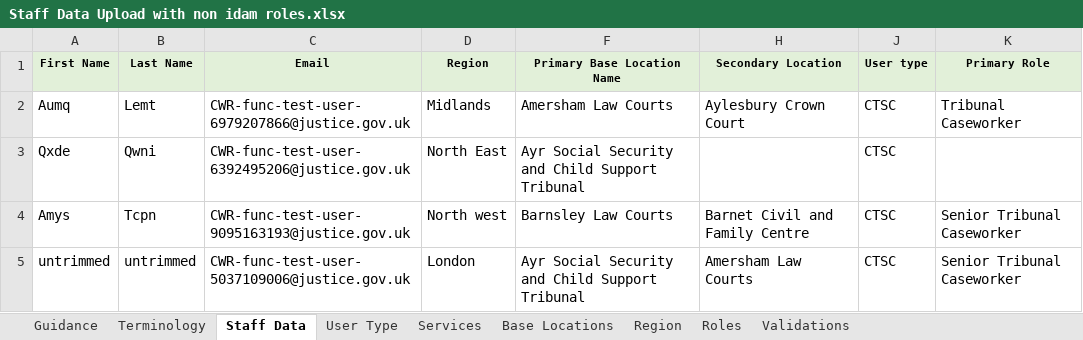
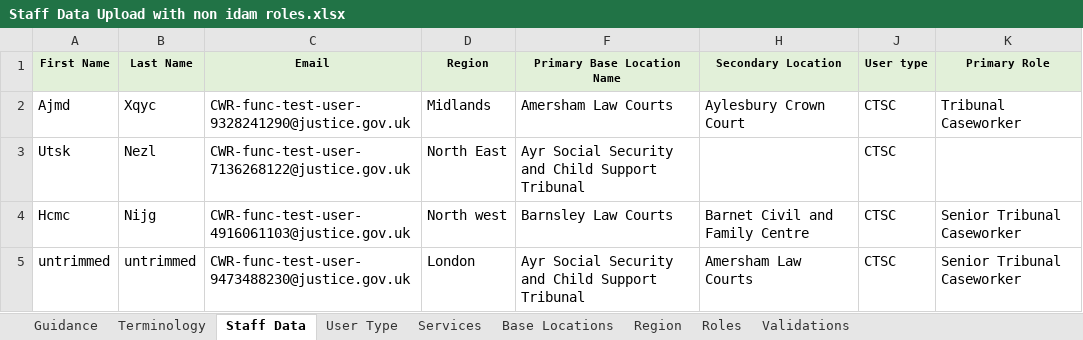
Before and after one commit to hmcts/rd-caseworker-ref-api, an Excel workbook: src/functionalTest/resources/Staff Data Upload with non idam roles.xlsx, sheet Staff Data, drawn as a sheet; only a part is shown; values as stored, in another font and other column widths than the file's, no borders; the diff names each change by its address in the sheet, - before the commit and + after, or states it on an @@ line.

```diff
--- a/src/functionalTest/resources/Staff Data Upload with non idam roles.xlsx (sheet Staff Data)
+++ b/src/functionalTest/resources/Staff Data Upload with non idam roles.xlsx (sheet Staff Data)
-A2 (First Name): Aumq
+A2 (First Name): Ajmd
-B2 (Last Name): Lemt
+B2 (Last Name): Xqyc
-C2 (Email): CWR-func-test-user-6979207866@justice.gov.uk
+C2 (Email): CWR-func-test-user-9328241290@justice.gov.uk
-A3 (First Name): Qxde
+A3 (First Name): Utsk
-B3 (Last Name): Qwni
+B3 (Last Name): Nezl
-C3 (Email): CWR-func-test-user-6392495206@justice.gov.uk
+C3 (Email): CWR-func-test-user-7136268122@justice.gov.uk
-A4 (First Name): Amys
+A4 (First Name): Hcmc
-B4 (Last Name): Tcpn
+B4 (Last Name): Nijg
-C4 (Email): CWR-func-test-user-9095163193@justice.gov.uk
+C4 (Email): CWR-func-test-user-4916061103@justice.gov.uk
-C5 (Email): CWR-func-test-user-5037109006@justice.gov.uk
+C5 (Email): CWR-func-test-user-9473488230@justice.gov.uk
```
Also changed, not shown: sheet Roles, src/integrationTest/resources/ServiceToIDAMRoleMapping_newRoles.xlsx, src/integrationTest/resources/Staff Data Upload Update.xlsx, 14 other files.
